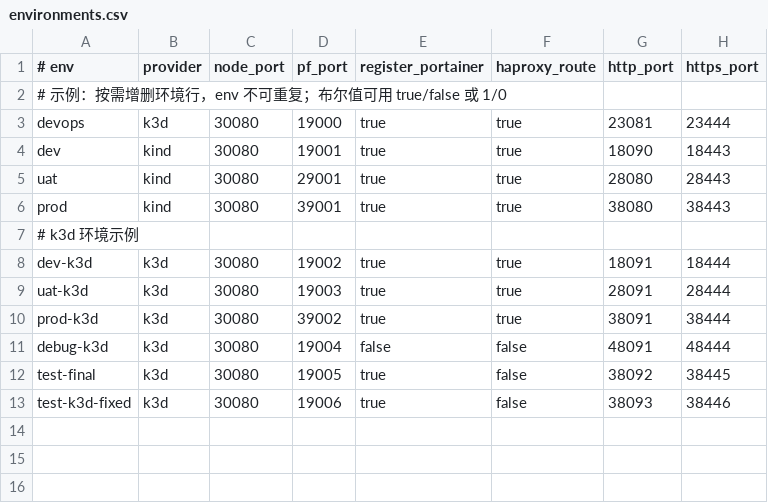
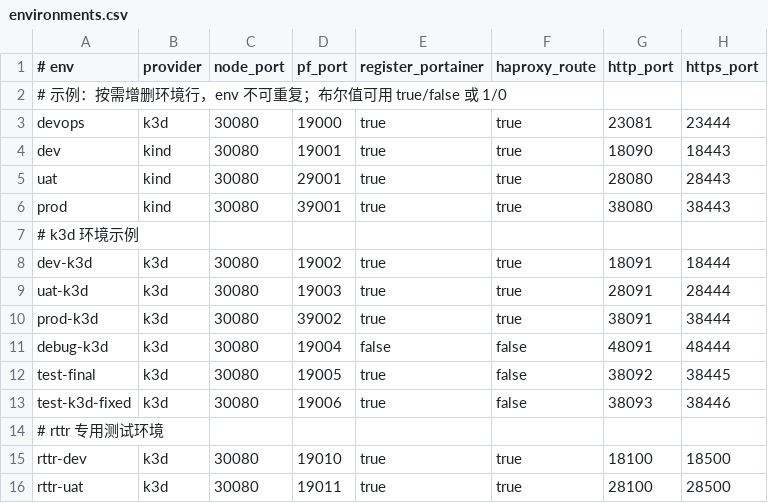
Before and after one commit to HofmannHe/Kindler, a CSV file: config/environments.csv, drawn as a sheet; the diff names each change by its address in the sheet, - before the commit and + after, or states it on an @@ line.

```diff
--- a/config/environments.csv
+++ b/config/environments.csv
+row 14: # rttr 专用测试环境
+row 15: rttr-dev | k3d | 30080 | 19010 | true | true | 18100 | 18500
+row 16: rttr-uat | k3d | 30080 | 19011 | true | true | 28100 | 28500
```
Also changed, not shown: config/projects.csv, 16 other files.
